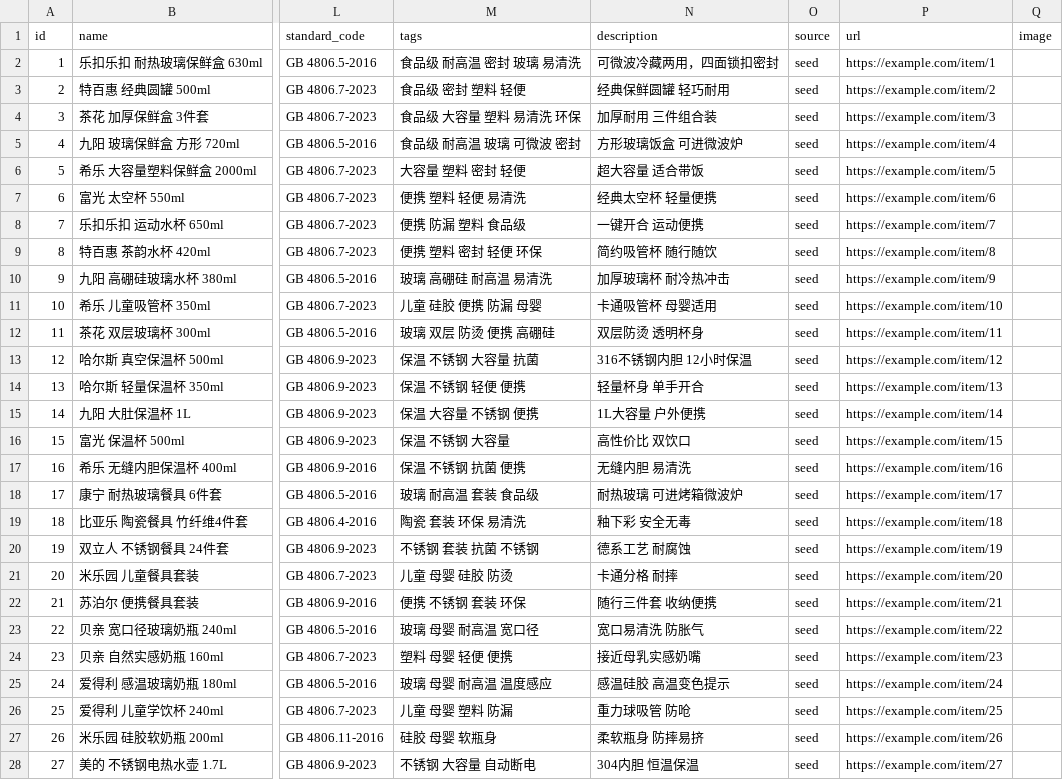
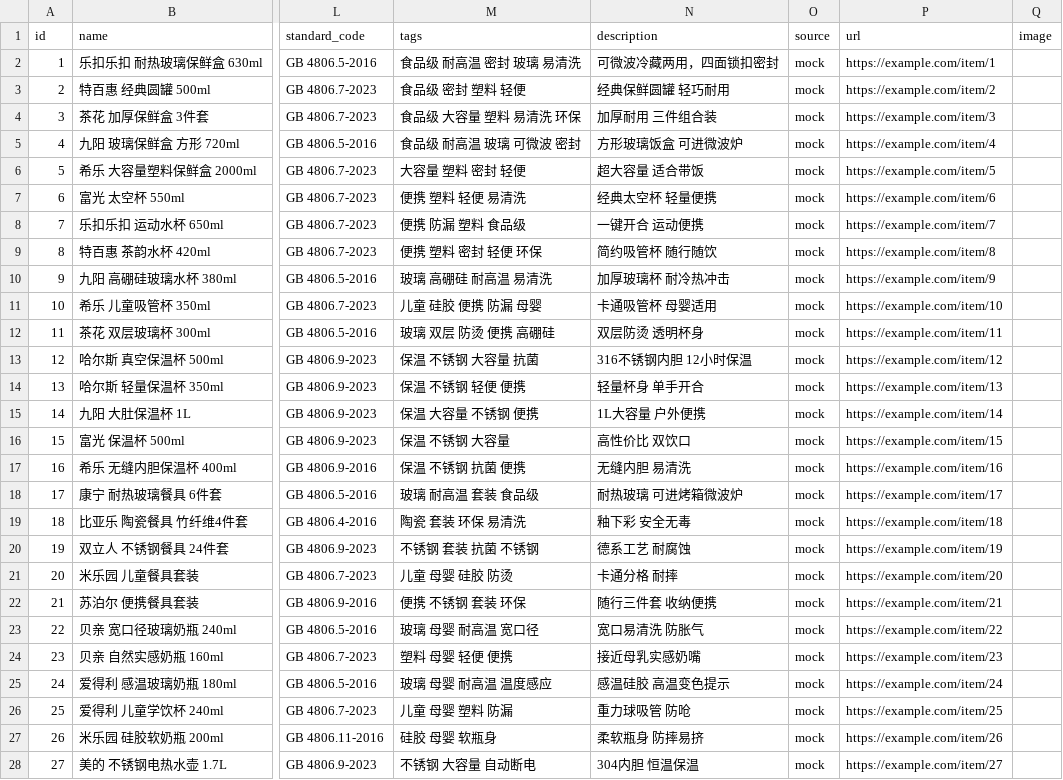
Before and after one commit to passlog202/kese01, a CSV file: data/products.csv, drawn as a sheet; only a part is shown, gaps mark what is left out; the diff covers the shown part only; the diff names each change by its address in the sheet, - before the commit and + after, or states it on an @@ line.

```diff
--- a/data/products.csv
+++ b/data/products.csv
-O2:O28 (source): seed
+O2:O28 (source): mock
```
Also changed, not shown: 17 edited cells elsewhere in this file, 18 other files.
